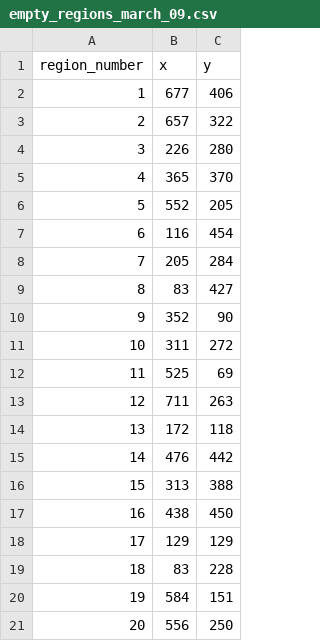
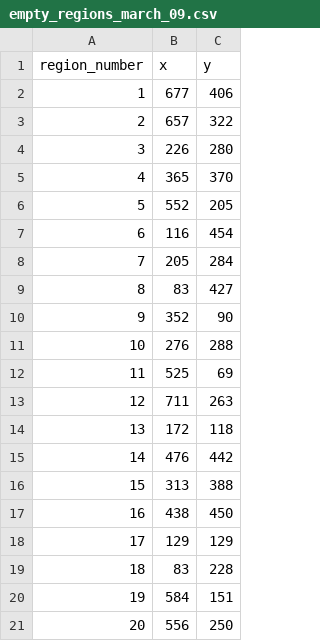
Before and after one commit to evgenyneu/asp3231_project, a CSV file: code/060_find_magnitudes/data/empty_regions_march_09.csv, drawn as a sheet.

```diff
--- a/code/060_find_magnitudes/data/empty_regions_march_09.csv
+++ b/code/060_find_magnitudes/data/empty_regions_march_09.csv
@@ -10,3 +10,3 @@
 9,352,90
-10,311,272
+10,276,288
 11,525,69
```
Also changed, not shown: 2 other files.
